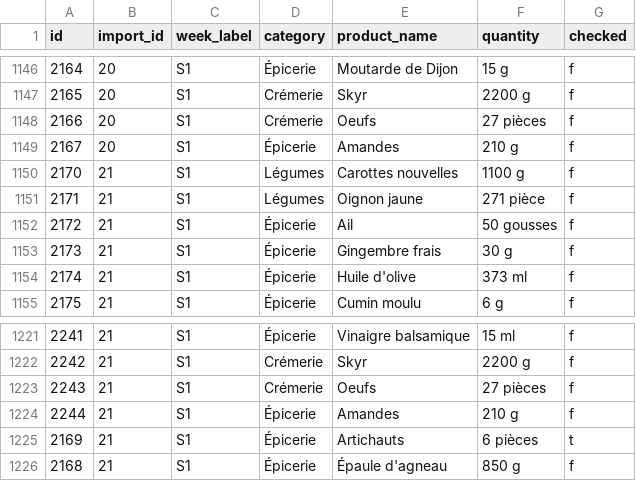
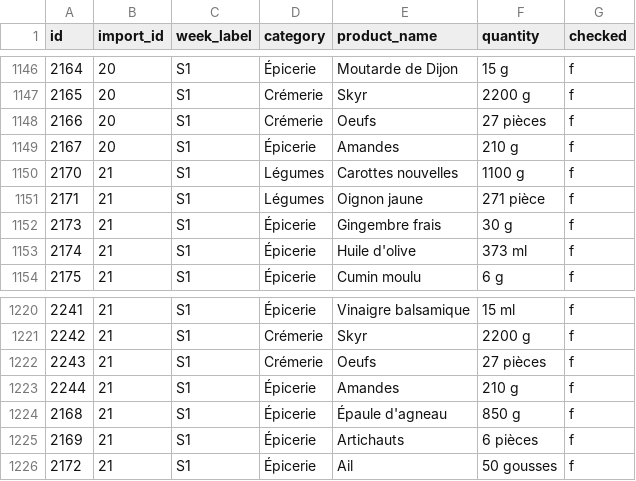
Before and after one commit to MiyasaKi09/garde-manger-app, a CSV file: supabase/exports/latest/csv/nutrition_plan_shopping_items.csv, drawn as a sheet; only a part is shown, gaps mark what is left out.

```diff
--- a/supabase/exports/latest/csv/nutrition_plan_shopping_items.csv
+++ b/supabase/exports/latest/csv/nutrition_plan_shopping_items.csv
@@ -1151,3 +1151,2 @@ id,import_id,week_label,category,product_name,quantity,checked
 2171,21,S1,Légumes,Oignon jaune,271 pièce,f
-2172,21,S1,Épicerie,Ail,50 gousses,f
 2173,21,S1,Épicerie,Gingembre frais,30 g,f
@@ -1224,3 +1223,4 @@ id,import_id,week_label,category,product_name,quantity,checked
 2244,21,S1,Épicerie,Amandes,210 g,f
-2169,21,S1,Épicerie,Artichauts,6 pièces,t
 2168,21,S1,Épicerie,Épaule d'agneau,850 g,f
+2169,21,S1,Épicerie,Artichauts,6 pièces,f
+2172,21,S1,Épicerie,Ail,50 gousses,f
```
Also changed, not shown: 2 other files.
